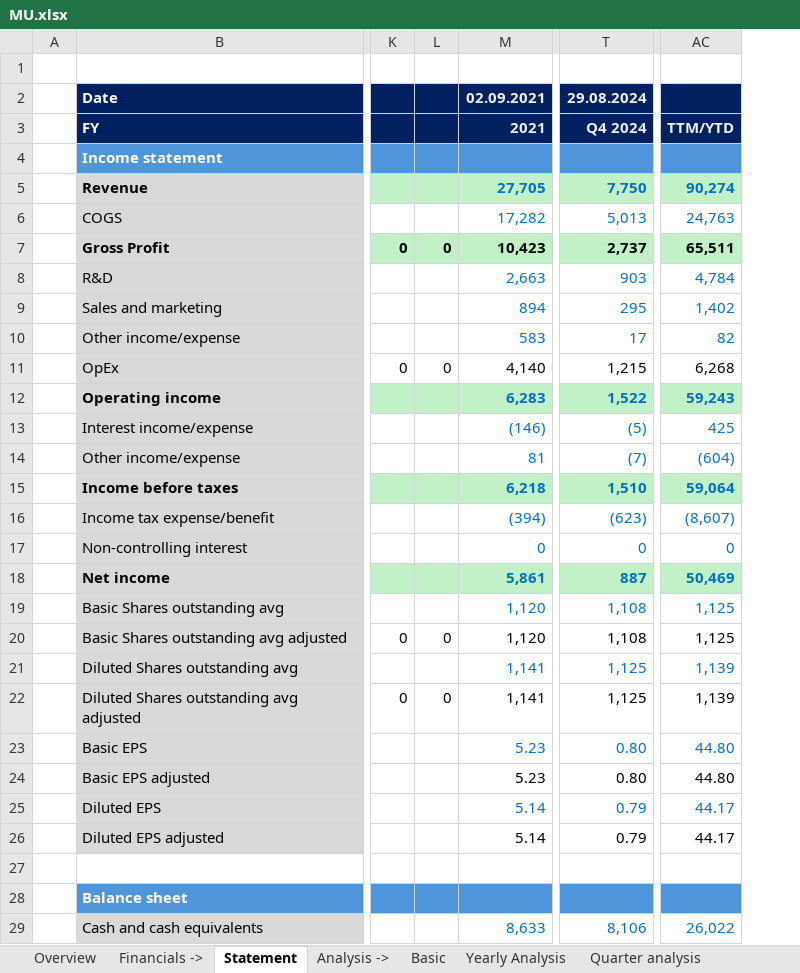
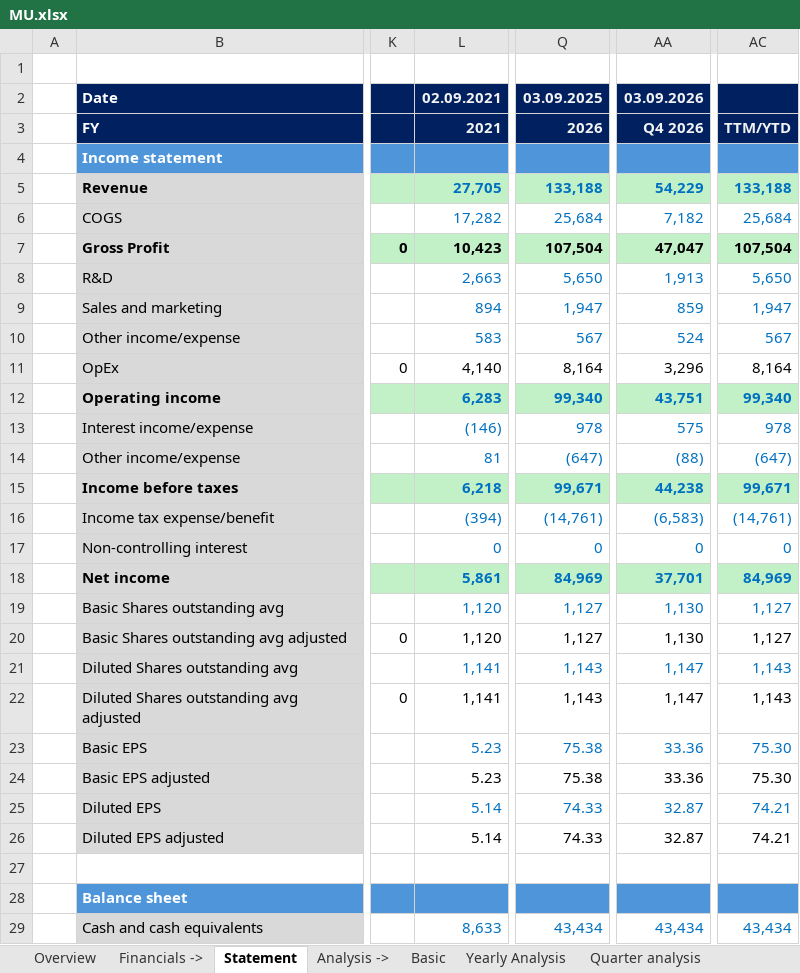
Before and after one commit to ady28/Finance-StockLists, an Excel workbook: MU.xlsx, sheet Statement, drawn as a sheet; only a part is shown, gaps mark what is left out; values as stored, in another font and other column widths than the file's, no borders; removed rows and columns are numbered as before the commit, all else as after; the diff covers the shown part only; the diff names each change by its address in the sheet, - before the commit and + after, or states it on an @@ line.

```diff
--- a/MU.xlsx (sheet Statement)
+++ b/MU.xlsx (sheet Statement)
-column L, rows 7-22: 0 |  |  |  | 0 |  |  |  |  |  |  |  |  | 0 |  | 0
+column Q, rows 2-29: 03.09.2025 | 2026 |  | 133,188 | 25,684 | 107,504 | 5,650 | 1,947 | 567 | 8,164 | 99,340 | 978 | (647) | 99,671 | (14,761) | 0 | 84,969 | 1,127 | 1,127 | 1,143 | 1,143 | 75.38 | 75.38 | 74.33 | 74.33 |  |  | 43,434
-column T, rows 2-29: 29.08.2024 | Q4 2024 |  | 7,750 | 5,013 | 2,737 | 903 | 295 | 17 | 1,215 | 1,522 | (5) | (7) | 1,510 | (623) | 0 | 887 | 1,108 | 1,108 | 1,125 | 1,125 | 0.80 | 0.80 | 0.79 | 0.79 |  |  | 8,106
+column AA, rows 2-29: 03.09.2026 | Q4 2026 |  | 54,229 | 7,182 | 47,047 | 1,913 | 859 | 524 | 3,296 | 43,751 | 575 | (88) | 44,238 | (6,583) | 0 | 37,701 | 1,130 | 1,130 | 1,147 | 1,147 | 33.36 | 33.36 | 32.87 | 32.87 |  |  | 43,434
-AC5: 90,274
+AC5: 133,188
-AC6: 24,763
+AC6: 25,684
-AC7: 65,511
+AC7: 107,504
-AC8: 4,784
+AC8: 5,650
-AC9: 1,402
+AC9: 1,947
-AC10: 82
+AC10: 567
-AC11: 6,268
+AC11: 8,164
-AC12: 59,243
+AC12: 99,340
-AC13: 425
+AC13: 978
-AC14: (604)
+AC14: (647)
-AC15: 59,064
+AC15: 99,671
-AC16: (8,607)
+AC16: (14,761)
-AC18: 50,469
+AC18: 84,969
-AC19:AC20: 1,125
+AC19:AC20: 1,127
-AC21:AC22: 1,139
+AC21:AC22: 1,143
-AC23:AC24: 44.80
+AC23:AC24: 75.30
-AC25:AC26: 44.17
+AC25:AC26: 74.21
-AC29: 26,022
+AC29: 43,434
```
Also changed, not shown: 3 added rows, 3 removed rows and 126 edited cells elsewhere in this sheet, sheet COGS & OpEx, sheet Multiples, sheet WC & Investments, sheet FCF & Other, sheet Quarter analysis, sheet Reverse DCF, 10 more sheets, formulas that keep their value, charts or pictures, ADSK.xlsx, DUOL.xlsx, 10 other files.
